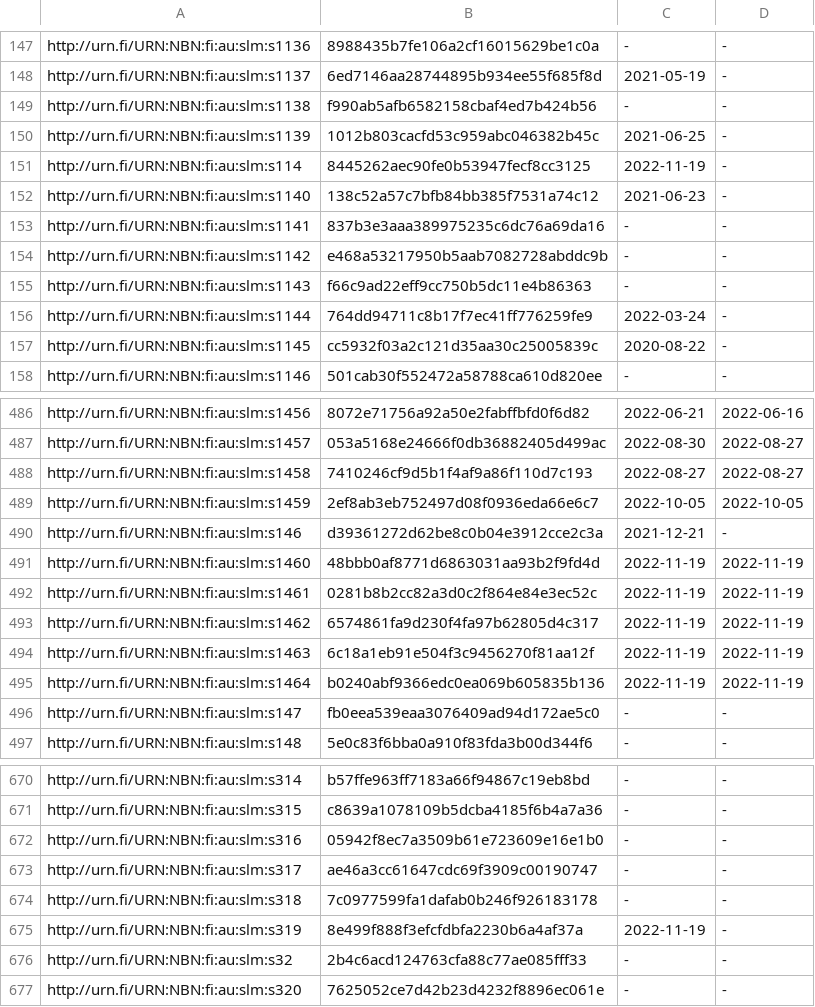
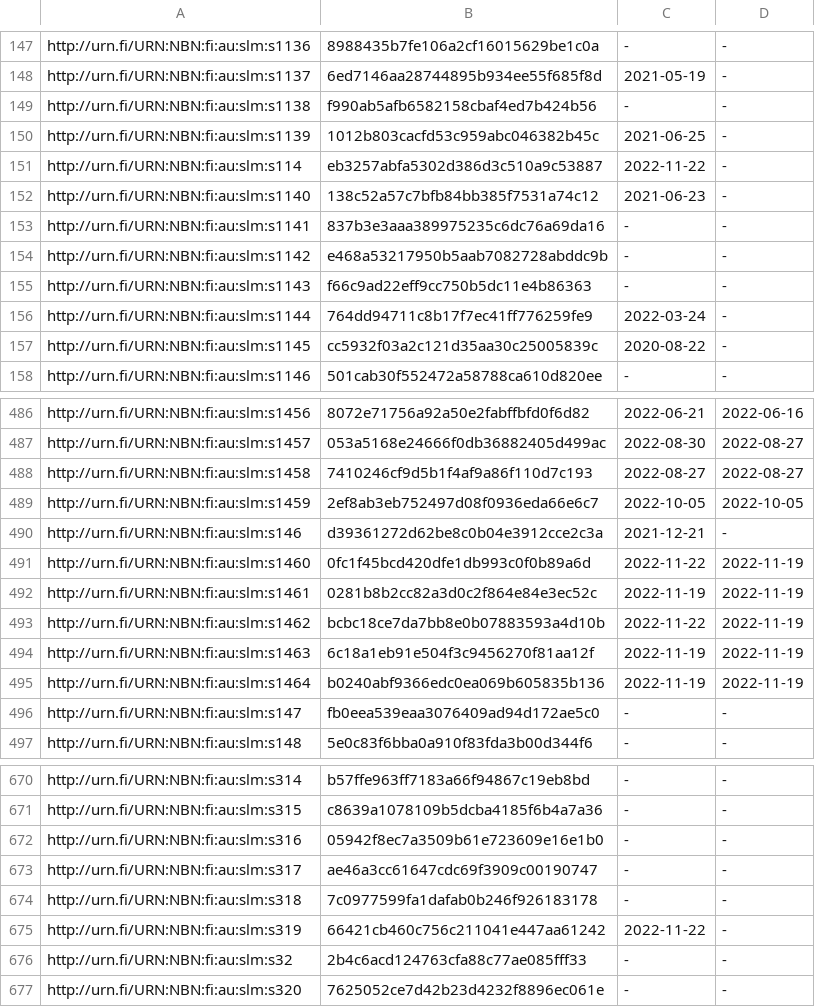
Before and after one commit to NatLibFi/Finto-data, a TSV file: vocabularies/slm/timestamps.tsv, drawn as a sheet; only a part is shown, gaps mark what is left out.

```diff
--- a/vocabularies/slm/timestamps.tsv
+++ b/vocabularies/slm/timestamps.tsv
@@ -150,3 +150,3 @@ http://urn.fi/URN:NBN:fi:au:slm:s1138	f990ab5afb6582158cbaf4ed7b424b56	-	-
 http://urn.fi/URN:NBN:fi:au:slm:s1139	1012b803cacfd53c959abc046382b45c	2021-06-25	-
-http://urn.fi/URN:NBN:fi:au:slm:s114	8445262aec90fe0b53947fecf8cc3125	2022-11-19	-
+http://urn.fi/URN:NBN:fi:au:slm:s114	eb3257abfa5302d386d3c510a9c53887	2022-11-22	-
 http://urn.fi/URN:NBN:fi:au:slm:s1140	138c52a57c7bfb84bb385f7531a74c12	2021-06-23	-
@@ -490,5 +490,5 @@ http://urn.fi/URN:NBN:fi:au:slm:s1459	2ef8ab3eb752497d08f0936eda66e6c7	2022-10-0
 http://urn.fi/URN:NBN:fi:au:slm:s146	d39361272d62be8c0b04e3912cce2c3a	2021-12-21	-
-http://urn.fi/URN:NBN:fi:au:slm:s1460	48bbb0af8771d6863031aa93b2f9fd4d	2022-11-19	2022-11-19
+http://urn.fi/URN:NBN:fi:au:slm:s1460	0fc1f45bcd420dfe1db993c0f0b89a6d	2022-11-22	2022-11-19
 http://urn.fi/URN:NBN:fi:au:slm:s1461	0281b8b2cc82a3d0c2f864e84e3ec52c	2022-11-19	2022-11-19
-http://urn.fi/URN:NBN:fi:au:slm:s1462	6574861fa9d230f4fa97b62805d4c317	2022-11-19	2022-11-19
+http://urn.fi/URN:NBN:fi:au:slm:s1462	bcbc18ce7da7bb8e0b07883593a4d10b	2022-11-22	2022-11-19
 http://urn.fi/URN:NBN:fi:au:slm:s1463	6c18a1eb91e504f3c9456270f81aa12f	2022-11-19	2022-11-19
@@ -674,3 +674,3 @@ http://urn.fi/URN:NBN:fi:au:slm:s317	ae46a3cc61647cdc69f3909c00190747	-	-
 http://urn.fi/URN:NBN:fi:au:slm:s318	7c0977599fa1dafab0b246f926183178	-	-
-http://urn.fi/URN:NBN:fi:au:slm:s319	8e499f888f3efcfdbfa2230b6a4af37a	2022-11-19	-
+http://urn.fi/URN:NBN:fi:au:slm:s319	66421cb460c756c211041e447aa61242	2022-11-22	-
 http://urn.fi/URN:NBN:fi:au:slm:s32	2b4c6acd124763cfa88c77ae085fff33	-	-
```
Also changed, not shown: 2 other files.
